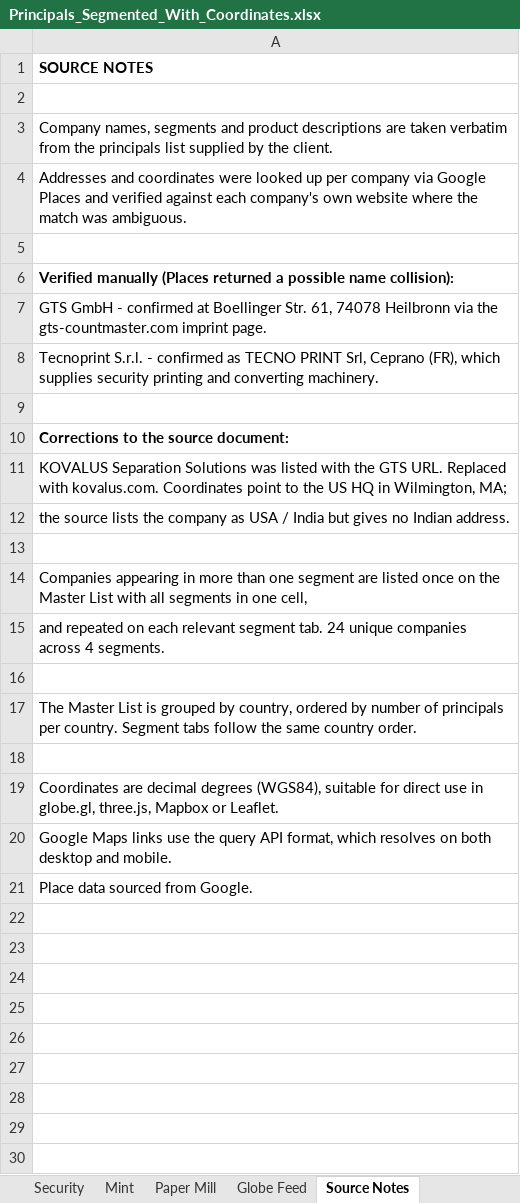
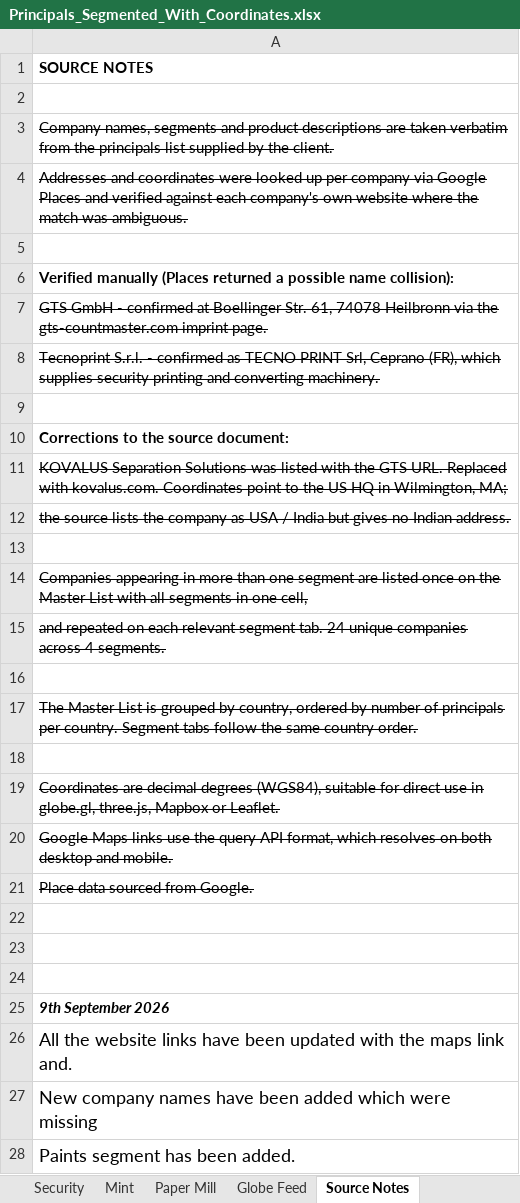
Before and after one commit to marshadkhn/jui, an Excel workbook: Principals_Segmented_With_Coordinates.xlsx, sheet Source Notes, drawn as a sheet; values as stored, in another font and other column widths than the file's, no borders; charts and pictures not drawn; the diff names each change by its address in the sheet, - before the commit and + after, or states it on an @@ line.

```diff
--- a/Principals_Segmented_With_Coordinates.xlsx (sheet Source Notes)
+++ b/Principals_Segmented_With_Coordinates.xlsx (sheet Source Notes)
-A3:A4 strikethrough: off
+A3:A4 strikethrough: on
-A7:A8 strikethrough: off
+A7:A8 strikethrough: on
-A11:A12 strikethrough: off
+A11:A12 strikethrough: on
-A14:A15 strikethrough: off
+A14:A15 strikethrough: on
-A17 strikethrough: off
+A17 strikethrough: on
-A19:A21 strikethrough: off
+A19:A21 strikethrough: on
+row 22: (empty)
+row 23: (empty)
+row 24: (empty)
+row 25: 9th September 2026
+row 26: All the website links have been updated with the maps link and.
+row 27: New company names have been added which were missing
+row 28: Paints segment has been added.
```
Also changed, not shown: sheet Security, sheet Master List, sheet Currency, sheet Globe Feed, sheet Paper Mill, sheet Mint, other sheet tabs, charts or pictures, 9 other files.
